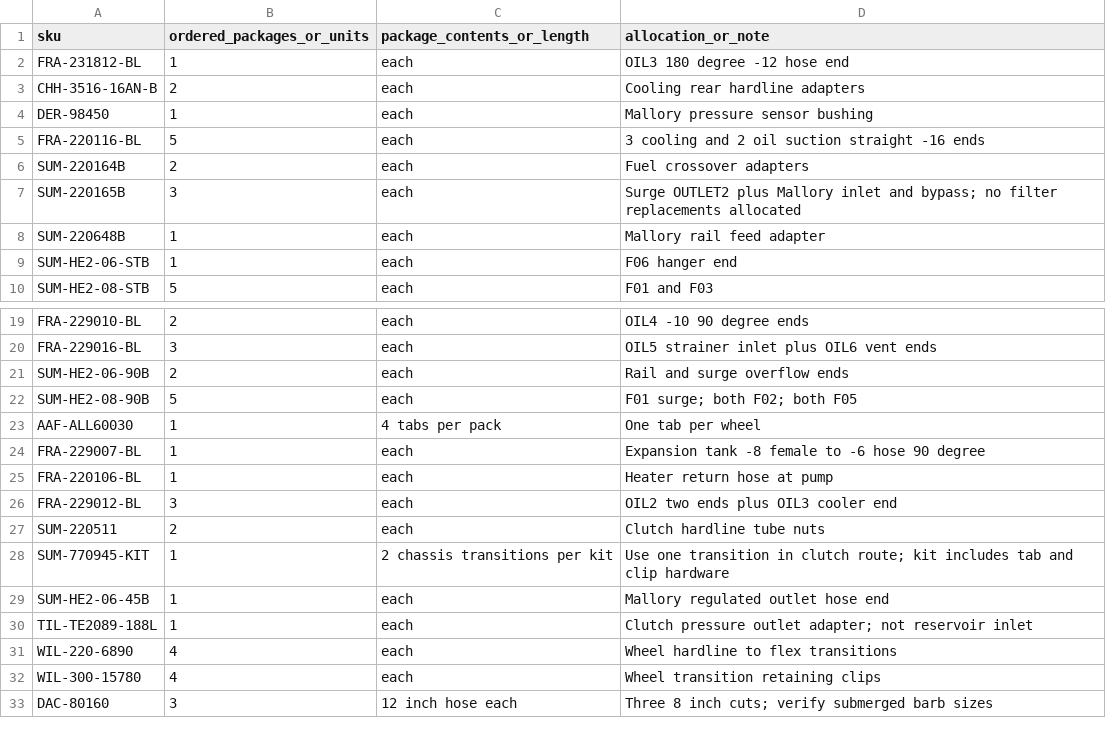
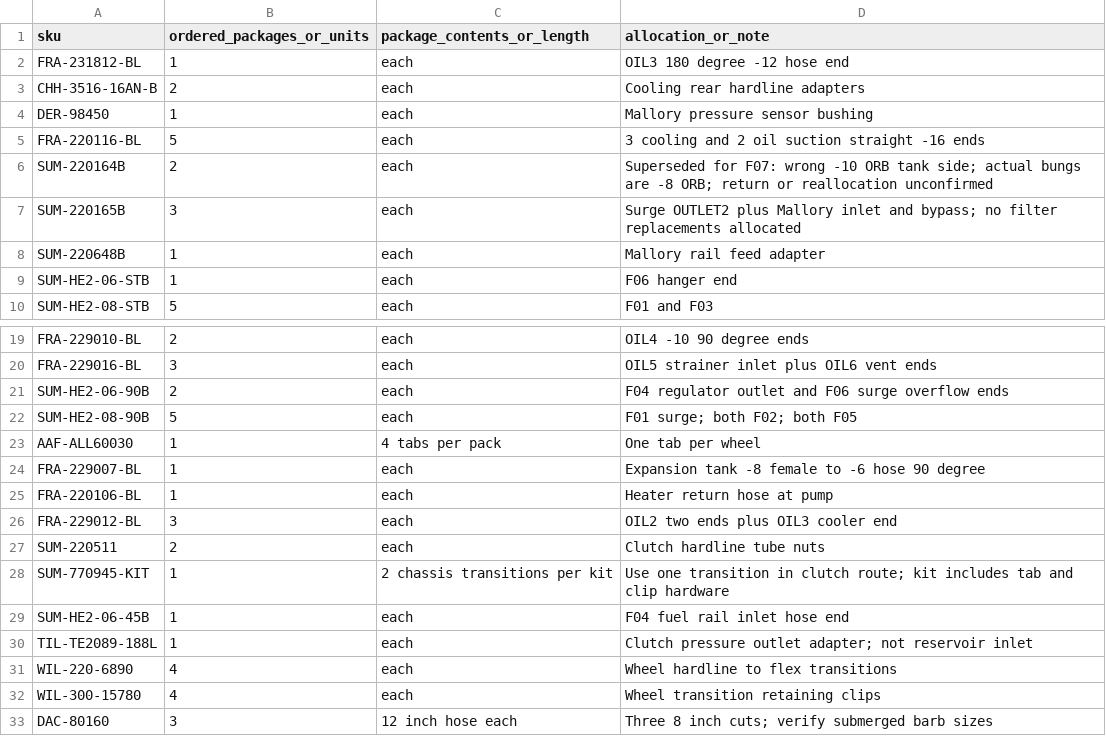
Before and after one commit to dannydowns46/race-car-plumbing-atlas-site, a CSV file: docs/summit-order-8143075.csv, drawn as a sheet; only a part is shown, gaps mark what is left out.

Commit message:
Correct fuel crossover ORB adapters and rail feed hose-end angles

```diff
--- a/docs/summit-order-8143075.csv
+++ b/docs/summit-order-8143075.csv
@@ -5,3 +5,3 @@ DER-98450,1,each,Mallory pressure sensor bushing
 FRA-220116-BL,5,each,3 cooling and 2 oil suction straight -16 ends
-SUM-220164B,2,each,Fuel crossover adapters
+SUM-220164B,2,each,Superseded for F07: wrong -10 ORB tank side; actual bungs are -8 ORB; return or reallocation unconfirmed
 SUM-220165B,3,each,Surge OUTLET2 plus Mallory inlet and bypass; no filter replacements allocated
@@ -20,3 +20,3 @@ FRA-229010-BL,2,each,OIL4 -10 90 degree ends
 FRA-229016-BL,3,each,OIL5 strainer inlet plus OIL6 vent ends
-SUM-HE2-06-90B,2,each,Rail and surge overflow ends
+SUM-HE2-06-90B,2,each,F04 regulator outlet and F06 surge overflow ends
 SUM-HE2-08-90B,5,each,F01 surge; both F02; both F05
@@ -28,3 +28,3 @@ SUM-220511,2,each,Clutch hardline tube nuts
 SUM-770945-KIT,1,2 chassis transitions per kit,Use one transition in clutch route; kit includes tab and clip hardware
-SUM-HE2-06-45B,1,each,Mallory regulated outlet hose end
+SUM-HE2-06-45B,1,each,F04 fuel rail inlet hose end
 TIL-TE2089-188L,1,each,Clutch pressure outlet adapter; not reservoir inlet
```
Also changed, not shown: 4 other files.
